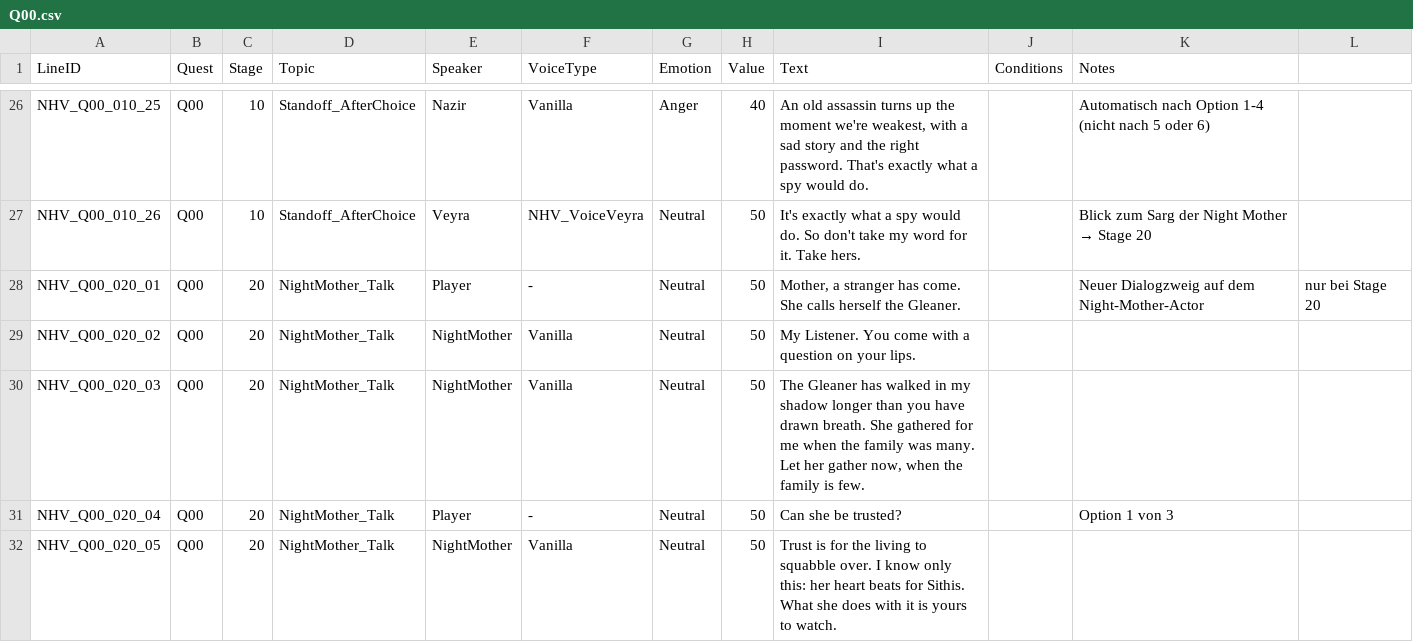
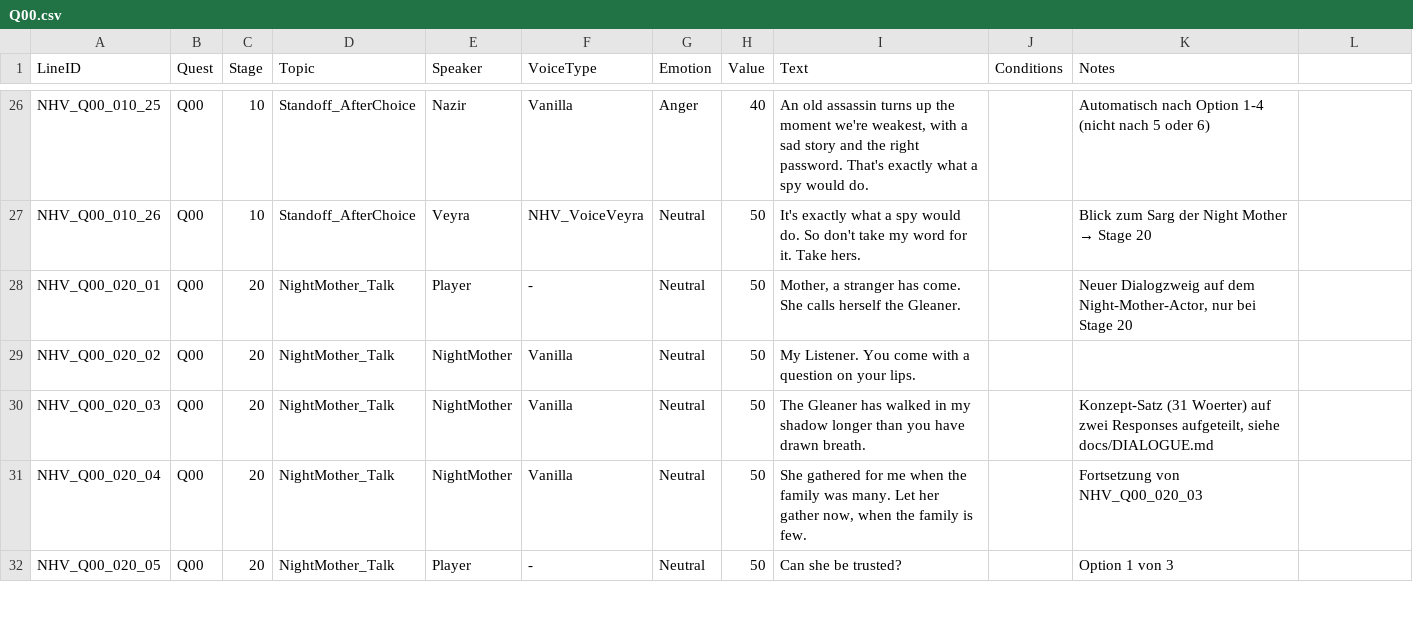
Before and after one commit to patrickresearch/skyrim-brotherhood, a CSV file: dialogue/Q00.csv, drawn as a sheet; only a part is shown, gaps mark what is left out; the diff covers the shown part only.

```diff
--- a/dialogue/Q00.csv
+++ b/dialogue/Q00.csv
@@ -27,6 +27,6 @@ NHV_Q00_010_25,Q00,10,Standoff_AfterChoice,Nazir,Vanilla,Anger,40,"An old assass
 NHV_Q00_010_26,Q00,10,Standoff_AfterChoice,Veyra,NHV_VoiceVeyra,Neutral,50,"It's exactly what a spy would do. So don't take my word for it. Take hers.",,"Blick zum Sarg der Night Mother → Stage 20"
-NHV_Q00_020_01,Q00,20,NightMother_Talk,Player,-,Neutral,50,"Mother, a stranger has come. She calls herself the Gleaner.",,Neuer Dialogzweig auf dem Night-Mother-Actor, nur bei Stage 20
+NHV_Q00_020_01,Q00,20,NightMother_Talk,Player,-,Neutral,50,"Mother, a stranger has come. She calls herself the Gleaner.",,"Neuer Dialogzweig auf dem Night-Mother-Actor, nur bei Stage 20"
 NHV_Q00_020_02,Q00,20,NightMother_Talk,NightMother,Vanilla,Neutral,50,"My Listener. You come with a question on your lips.",,
-NHV_Q00_020_03,Q00,20,NightMother_Talk,NightMother,Vanilla,Neutral,50,"The Gleaner has walked in my shadow longer than you have drawn breath. She gathered for me when the family was many. Let her gather now, when the family is few.",,
-NHV_Q00_020_04,Q00,20,NightMother_Talk,Player,-,Neutral,50,"Can she be trusted?",,Option 1 von 3
-NHV_Q00_020_05,Q00,20,NightMother_Talk,NightMother,Vanilla,Neutral,50,"Trust is for the living to squabble over. I know only this: her heart beats for Sithis. What she does with it is yours to watch.",,
+NHV_Q00_020_03,Q00,20,NightMother_Talk,NightMother,Vanilla,Neutral,50,"The Gleaner has walked in my shadow longer than you have drawn breath.",,"Konzept-Satz (31 Woerter) auf zwei Responses aufgeteilt, siehe docs/DIALOGUE.md"
+NHV_Q00_020_04,Q00,20,NightMother_Talk,NightMother,Vanilla,Neutral,50,"She gathered for me when the family was many. Let her gather now, when the family is few.",,Fortsetzung von NHV_Q00_020_03
+NHV_Q00_020_05,Q00,20,NightMother_Talk,Player,-,Neutral,50,"Can she be trusted?",,Option 1 von 3
```
Also changed, not shown: 6 added rows and 88 edited cells elsewhere in this file, dialogue/Journal.csv, dialogue/Q01.csv, 3 other files.
